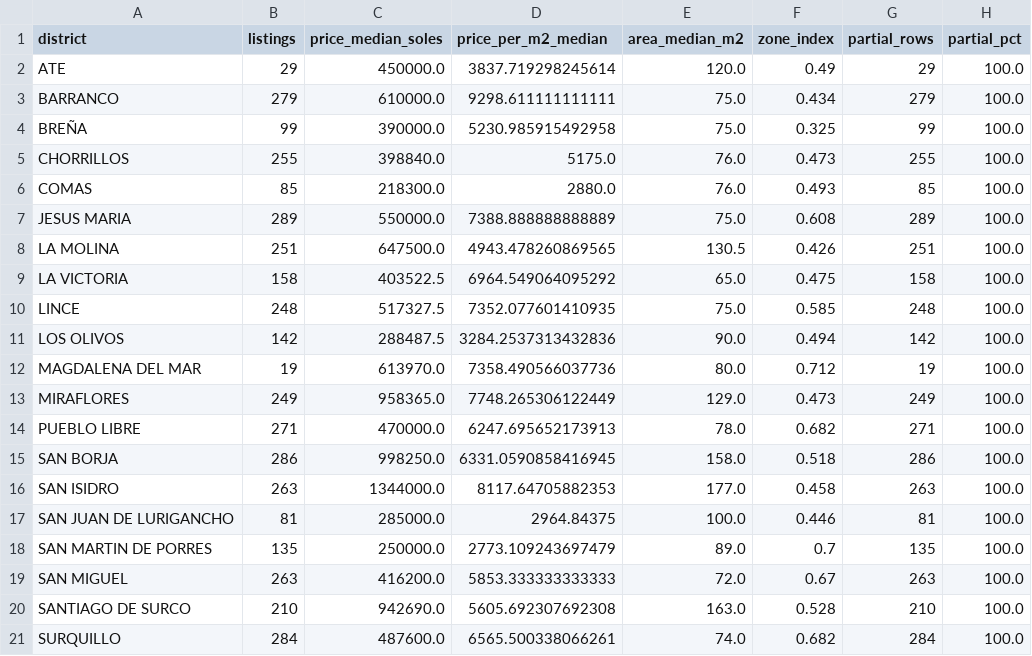
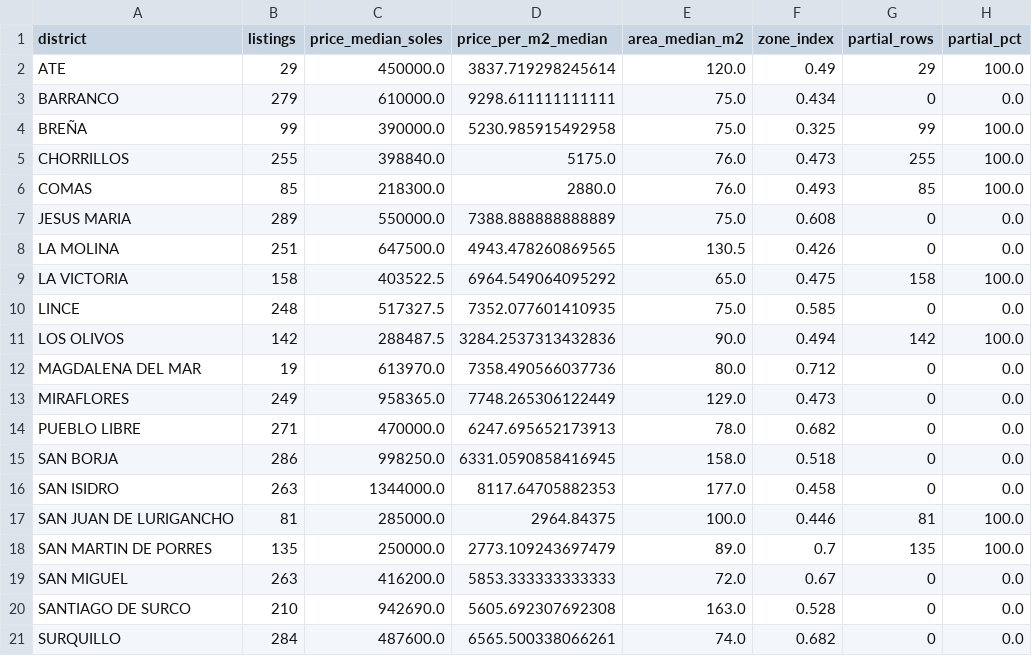
Before and after one commit to Jyns123/DPD, a CSV file: deliveries/week06/data/processed/eda_district_coverage.csv, drawn as a sheet.

```diff
--- a/deliveries/week06/data/processed/eda_district_coverage.csv
+++ b/deliveries/week06/data/processed/eda_district_coverage.csv
@@ -2,3 +2,3 @@ district,listings,price_median_soles,price_per_m2_median,area_median_m2,zone_ind
 ATE,29,450000.0,3837.719298245614,120.0,0.49,29,100.0
-BARRANCO,279,610000.0,9298.611111111111,75.0,0.434,279,100.0
+BARRANCO,279,610000.0,9298.611111111111,75.0,0.434,0,0.0
 BREÑA,99,390000.0,5230.985915492958,75.0,0.325,99,100.0
@@ -6,16 +6,16 @@ CHORRILLOS,255,398840.0,5175.0,76.0,0.473,255,100.0
 COMAS,85,218300.0,2880.0,76.0,0.493,85,100.0
-JESUS MARIA,289,550000.0,7388.888888888889,75.0,0.608,289,100.0
-LA MOLINA,251,647500.0,4943.478260869565,130.5,0.426,251,100.0
+JESUS MARIA,289,550000.0,7388.888888888889,75.0,0.608,0,0.0
+LA MOLINA,251,647500.0,4943.478260869565,130.5,0.426,0,0.0
 LA VICTORIA,158,403522.5,6964.549064095292,65.0,0.475,158,100.0
-LINCE,248,517327.5,7352.077601410935,75.0,0.585,248,100.0
+LINCE,248,517327.5,7352.077601410935,75.0,0.585,0,0.0
 LOS OLIVOS,142,288487.5,3284.2537313432836,90.0,0.494,142,100.0
-MAGDALENA DEL MAR,19,613970.0,7358.490566037736,80.0,0.712,19,100.0
-MIRAFLORES,249,958365.0,7748.265306122449,129.0,0.473,249,100.0
-PUEBLO LIBRE,271,470000.0,6247.695652173913,78.0,0.682,271,100.0
-SAN BORJA,286,998250.0,6331.0590858416945,158.0,0.518,286,100.0
-SAN ISIDRO,263,1344000.0,8117.64705882353,177.0,0.458,263,100.0
+MAGDALENA DEL MAR,19,613970.0,7358.490566037736,80.0,0.712,0,0.0
+MIRAFLORES,249,958365.0,7748.265306122449,129.0,0.473,0,0.0
+PUEBLO LIBRE,271,470000.0,6247.695652173913,78.0,0.682,0,0.0
+SAN BORJA,286,998250.0,6331.0590858416945,158.0,0.518,0,0.0
+SAN ISIDRO,263,1344000.0,8117.64705882353,177.0,0.458,0,0.0
 SAN JUAN DE LURIGANCHO,81,285000.0,2964.84375,100.0,0.446,81,100.0
 SAN MARTIN DE PORRES,135,250000.0,2773.109243697479,89.0,0.7,135,100.0
-SAN MIGUEL,263,416200.0,5853.333333333333,72.0,0.67,263,100.0
-SANTIAGO DE SURCO,210,942690.0,5605.692307692308,163.0,0.528,210,100.0
-SURQUILLO,284,487600.0,6565.500338066261,74.0,0.682,284,100.0
+SAN MIGUEL,263,416200.0,5853.333333333333,72.0,0.67,0,0.0
+SANTIAGO DE SURCO,210,942690.0,5605.692307692308,163.0,0.528,0,0.0
+SURQUILLO,284,487600.0,6565.500338066261,74.0,0.682,0,0.0
```
Also changed, not shown: deliveries/week06/data/processed/duplicate_summary.csv, deliveries/week06/data/processed/extraction_manifest.csv, 37 other files.
